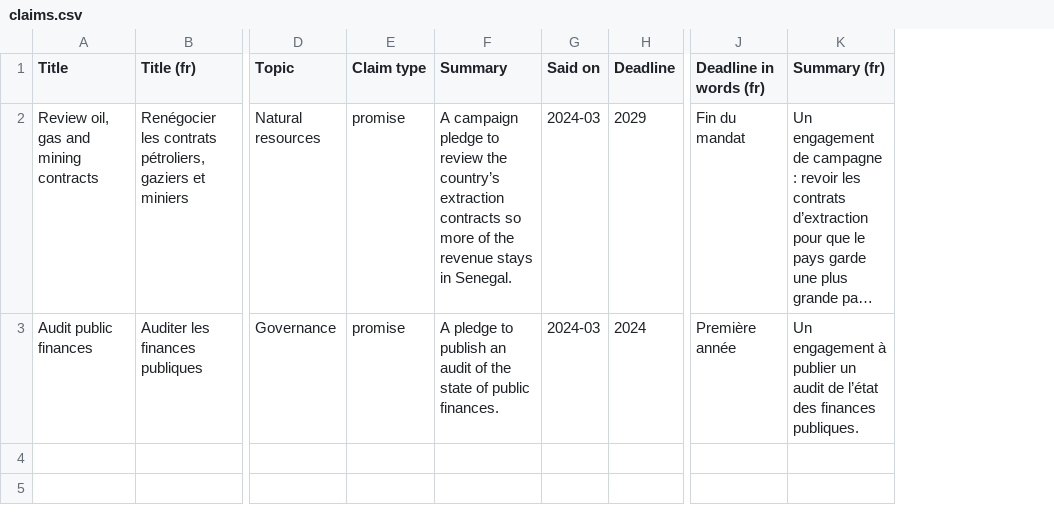
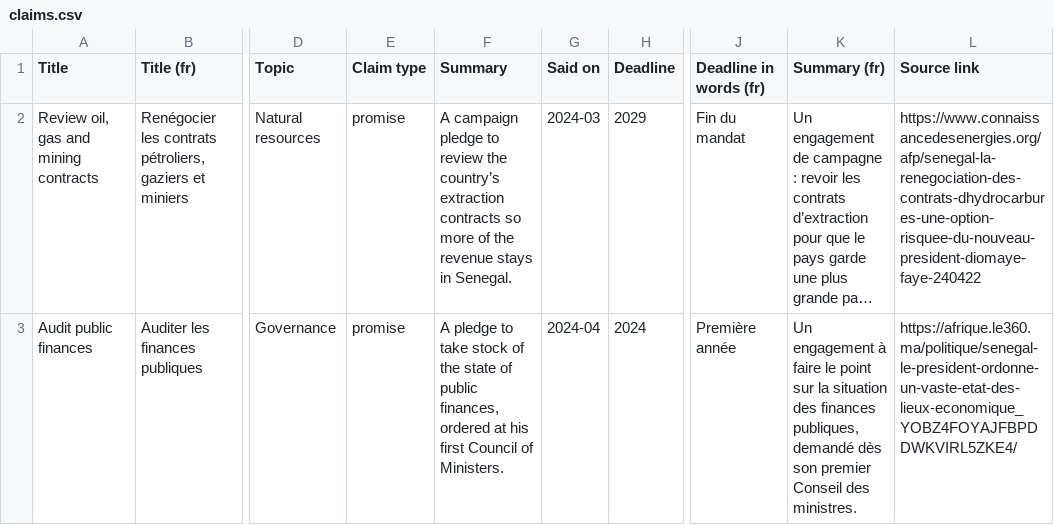
Before and after one commit to CodeForAfrica/PromiseTracker, a CSV file: seed/data/sn/claims.csv, drawn as a sheet; only a part is shown, gaps mark what is left out; long unchanged cells end in …; the diff names each change by its address in the sheet, - before the commit and + after, or states it on an @@ line.

Commit message:
feat(core): publishing rules and the cascade (#693)
* feat(core): publishing rules and the cascade

Part of #649. A record's published status folds in its parents and checks,
and is worked out on save and by a cascade the save starts at once.
Countries, actors and claims publish one language at a time with Payload's
drafts. Deleting moves records to the trash. Status emails go to editors.

* chore(seed): a checked source for every seeded claim

A claim needs a source to be public. Each seeded claim now links the news
report of the pledge or the manifesto, opened and checked. Three claims are
corrected to what their source reports: 250,000 homes a year, a cut in the
fertiliser price to Sh2,500 a bag, and a Sh50 billion yearly fund.

* feat(core): documents in the publishing rules

A claim's source document is one of its parents, so holding a document
hides its claims within seconds. Documents have a record status and start
ready. The migration is regenerated on top of the documents migration.

* docs(spec): a source link counts as a claim's source (D66)

* fix(core): review fixes for the publishing cascade

- Work after a commit never fails the save: each failure is logged.
- Reading a record in every language uses a copy of the save's request, so the save keeps its language.
- A bulk recompute refreshes the pages of the countries it changed.
- The cascade works parents first and passes each change on once.
- A record type with no required text, such as an actor, is live wherever its parents are (D67).
- Tests for the daily job, an editor restoring from the trash, and the bulk refresh.

* fix(core): daily recompute, fresh admin fields after a save

- The daily job works out every record again, parents first: people come
  onto the record by the whole-day rule, and anything a lost cascade missed
  is repaired.
- A save's answer shows the new status in the admin's fields.
- Comments on the default-status grant and the cascade's refresh request.

* test(documents): wait for the job that waits, not the message

The busy-server test read the queue as soon as the retry message was saved,
before the first job was marked done, so under load it found that job.

```diff
--- a/seed/data/sn/claims.csv
+++ b/seed/data/sn/claims.csv
+column L (Source link), rows 2-3: https://www.connaissancedesenergies.org/afp/senegal-la-renegociation-des-contrats-dhydrocarbures-une-option-risquee-du-nouveau-president-diomaye-faye-240422 | https://afrique.le360.ma/politique/senegal-le-president-ordonne-un-vaste-etat-des-lieux-economique_YOBZ4FOYAJFBPDDWKVIRL5ZKE4/
-F3 (Summary): …pledge to publish an audit of the state of public finances.
+F3 (Summary): …pledge to take stock of the state of public finances, ordered at his first Council of Ministers.
-G3 (Said on): 2024-03
+G3 (Said on): 2024-04
-K3 (Summary (fr)): …engagement à publier un audit de l’état des finances publiques.
+K3 (Summary (fr)): …engagement à faire le point sur la situation des finances publiques, demandé dès son premier Conseil des ministres.
```
Also changed, not shown: seed/data/ke/claims.csv, 25 other files.
